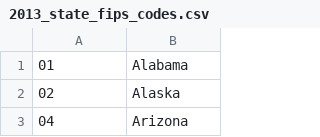
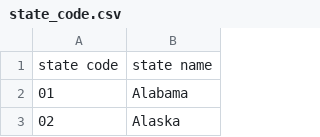
Before and after one commit to KrystalWang070/Project_1, a CSV file: state_code.csv (was 2013_state_fips_codes.csv), drawn as a sheet; only a part is shown; the shorter side is filled out with more unchanged rows; the diff names each change by its address in the sheet, - before the commit and + after, or states it on an @@ line.

Commit message:
changed_name_added_more_graph

```diff
--- a/2013_state_fips_codes.csv
+++ b/state_code.csv
+row 1: state code | state name
```
Also changed, not shown: 6 other files.
